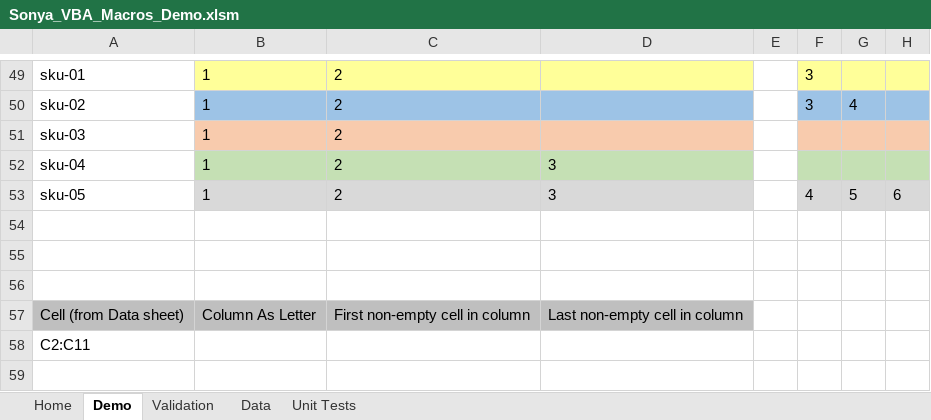
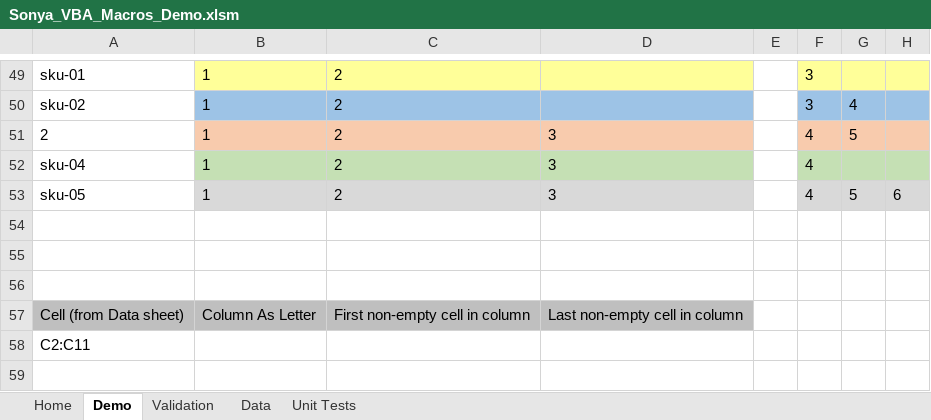
Before and after one commit to SonyaNadesan/ReusablePerformanceOptimisedVBAFunctions, an Excel workbook: Sonya_VBA_Macros_Demo.xlsm, sheet Demo, drawn as a sheet; only a part is shown, gaps mark what is left out; values as stored, in another font and other column widths than the file's, no borders; charts and pictures not drawn; removed rows and columns are numbered as before the commit, all else as after; the diff names each change by its address in the sheet, - before the commit and + after, or states it on an @@ line.

```diff
--- a/Sonya_VBA_Macros_Demo.xlsm (sheet Demo)
+++ b/Sonya_VBA_Macros_Demo.xlsm (sheet Demo)
-row 51: sku-03 | 1 | 2
+row 51: 2 | 1 | 2 | 3 |  | 4 | 5
-F52: (empty)
+F52: 4
```
Also changed, not shown: sheet Unit Tests, sheet Data, charts or pictures, 6 other files.
